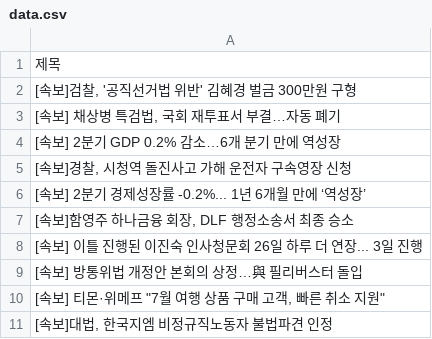
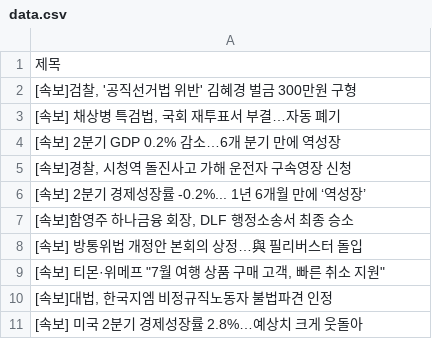
Before and after one commit to Jun02da/git_action_exam, a CSV file: data.csv, drawn as a sheet; removed rows and columns are numbered as before the commit, all else as after; the diff names each change by its address in the sheet, - before the commit and + after, or states it on an @@ line.

Commit message:
exam commit

```diff
--- a/data.csv
+++ b/data.csv
-row 8: [속보] 이틀 진행된 이진숙 인사청문회 26일 하루 더 연장... 3일 진행
+row 11: [속보] 미국 2분기 경제성장률 2.8%…예상치 크게 웃돌아
```
